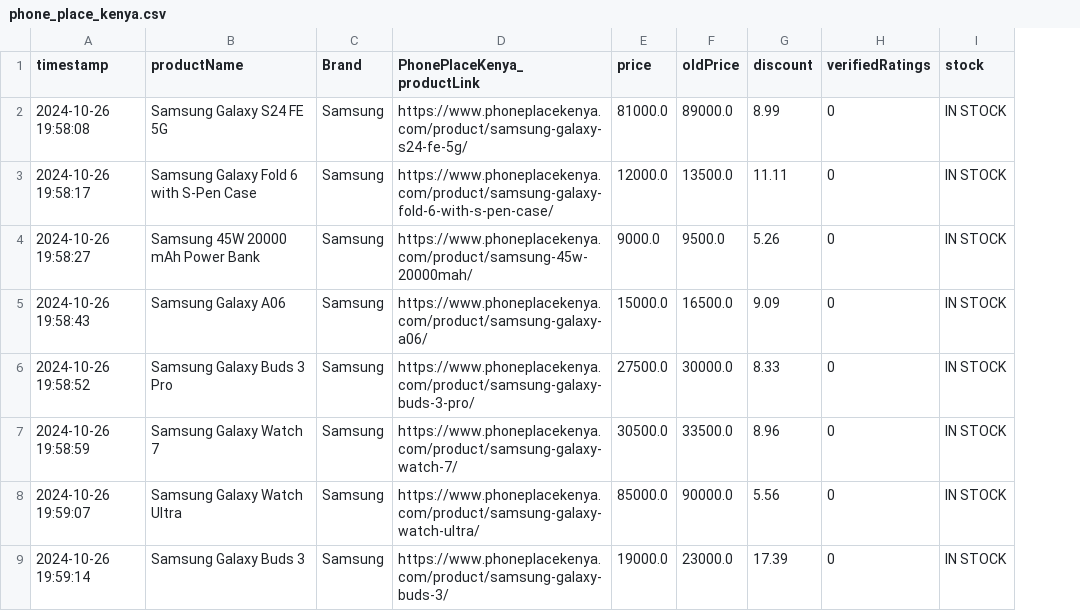
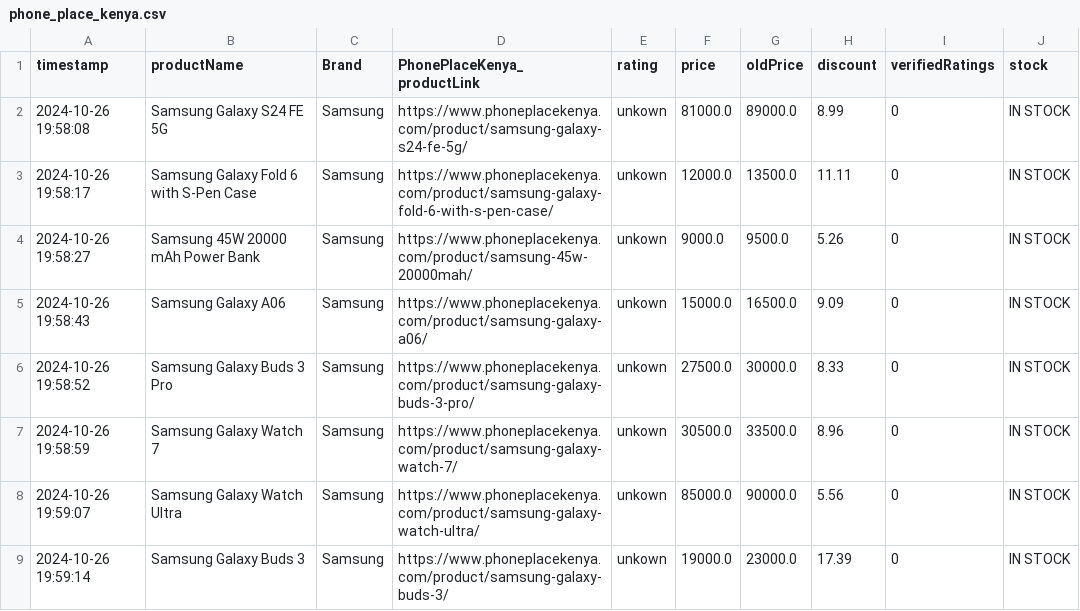
Before and after one commit to NeuroCommerce/FairPriceKe, a CSV file: data/Phone Place Kenya Scraping/cleaned/phone_place_kenya.csv, drawn as a sheet; only a part is shown; the diff names each change by its address in the sheet, - before the commit and + after, or states it on an @@ line.

```diff
--- a/data/Phone Place Kenya Scraping/cleaned/phone_place_kenya.csv
+++ b/data/Phone Place Kenya Scraping/cleaned/phone_place_kenya.csv
+column E (rating), rows 2-9: all unkown
```
Also changed, not shown: 1 other file.
